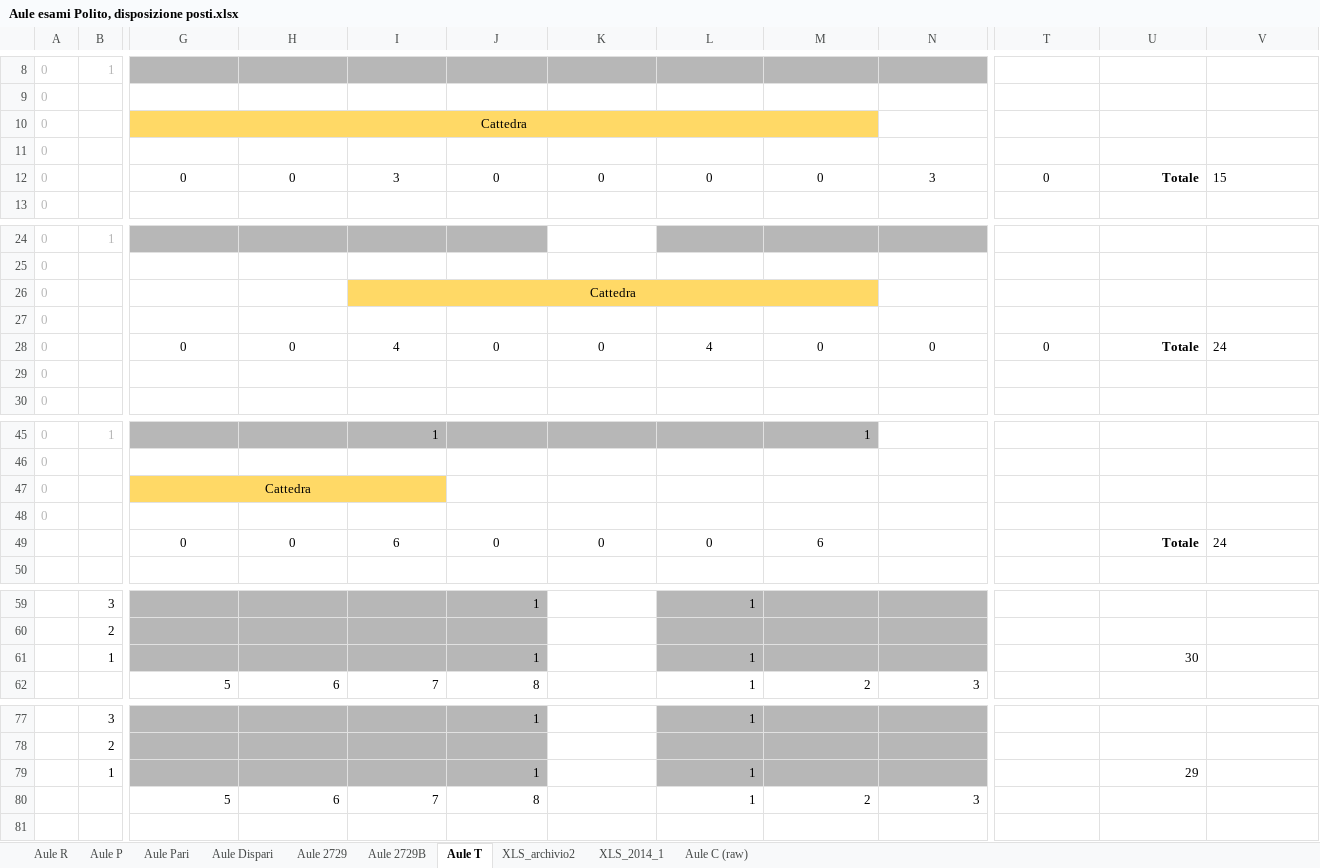
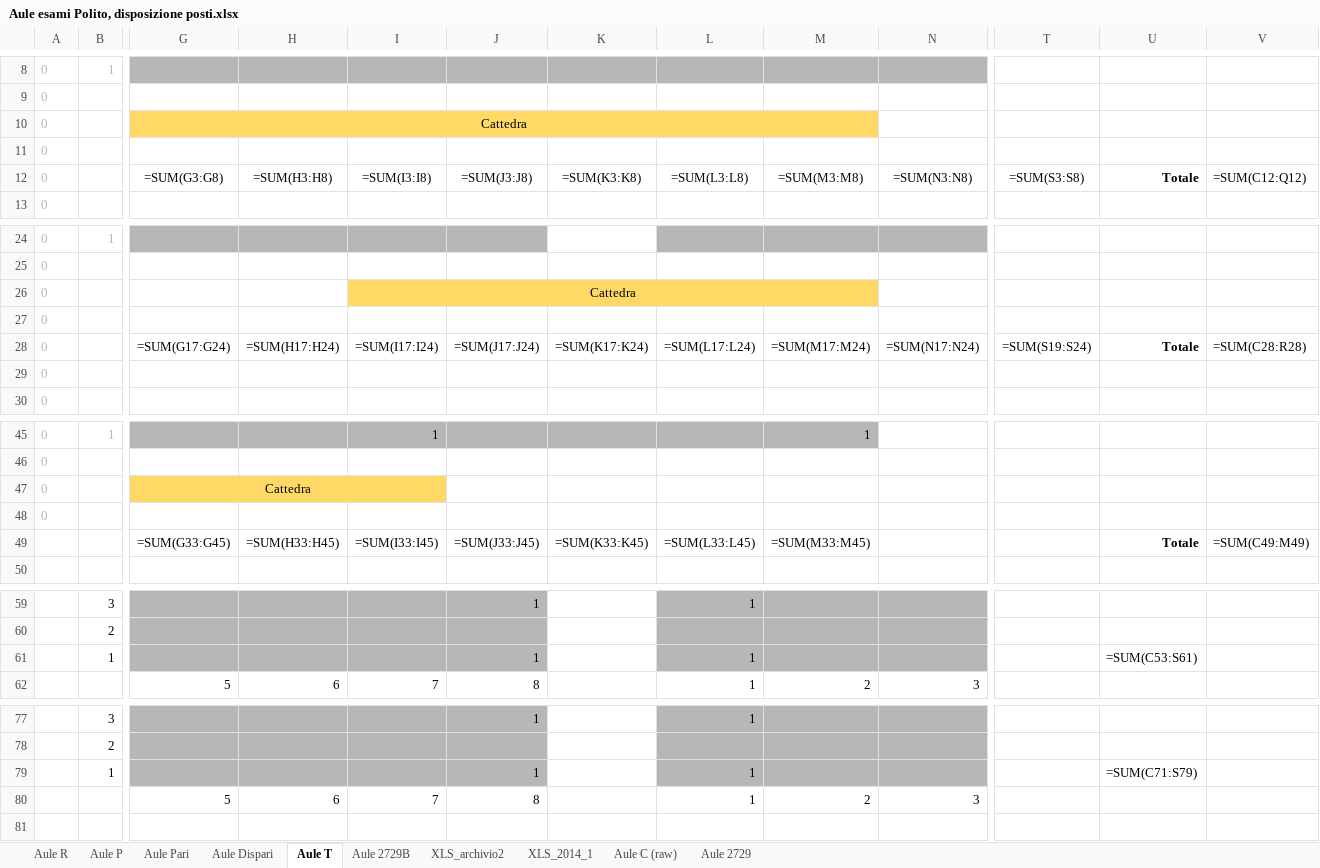
Before and after one commit to dbdmg/exam-positioner, an Excel workbook: Aule esami Polito, disposizione posti.xlsx, sheet Aule T, drawn as a sheet; only a part is shown, gaps mark what is left out; values as stored, in another font and other column widths than the file's, no borders; formulas without a stored value are shown as written; conditional formats not drawn; removed rows and columns are numbered as before the commit, all else as after; rows hold the shown columns only; the diff names each change by its address in the sheet, - before the commit and + after, or states it on an @@ line.

```diff
--- a/Aule esami Polito, disposizione posti.xlsx (sheet Aule T)
+++ b/Aule esami Polito, disposizione posti.xlsx (sheet Aule T)
@@ sheet tab order changed: Aule R | Aule P | Aule Pari | Aule Dispari | Aule T | Aule 2729B | XLS_archivio2 | XLS_2014_1 | Aule C (raw) | Aule 2729 @@
-H10:M10 fill: #FFD966
+H10:M10 fill: none
-row 12: 0 |  | 0 | 0 | 3 | 0 | 0 | 0 | 0 | 3 | 0 | Totale | 15
+row 12: 0 |  | =SUM(G3:G8) | =SUM(H3:H8) | =SUM(I3:I8) | =SUM(J3:J8) | =SUM(K3:K8) | =SUM(L3:L8) | =SUM(M3:M8) | =SUM(N3:N8) | =SUM(S3:S8) | Totale | =SUM(C12:Q12)
-J26:M26 fill: #FFD966
+J26:M26 fill: none
-row 28: 0 |  | 0 | 0 | 4 | 0 | 0 | 4 | 0 | 0 | 0 | Totale | 24
+row 28: 0 |  | =SUM(G17:G24) | =SUM(H17:H24) | =SUM(I17:I24) | =SUM(J17:J24) | =SUM(K17:K24) | =SUM(L17:L24) | =SUM(M17:M24) | =SUM(N17:N24) | =SUM(S19:S24) | Totale | =SUM(C28:R28)
-H47:I47 fill: #FFD966
+H47:I47 fill: none
-row 49:  |  | 0 | 0 | 6 | 0 | 0 | 0 | 6 |  |  | Totale | 24
+row 49:  |  | =SUM(G33:G45) | =SUM(H33:H45) | =SUM(I33:I45) | =SUM(J33:J45) | =SUM(K33:K45) | =SUM(L33:L45) | =SUM(M33:M45) |  |  | Totale | =SUM(C49:M49)
-U61: 30
+U61: =SUM(C53:S61)
-U79: 29
+U79: =SUM(C71:S79)
```
Also changed, not shown: sheet Aule Dispari, sheet Aule R, sheet Aule Pari, sheet Aule C (raw), sheet Aule P, sheet Aule 2729, 2 more sheets, 3 other files.
